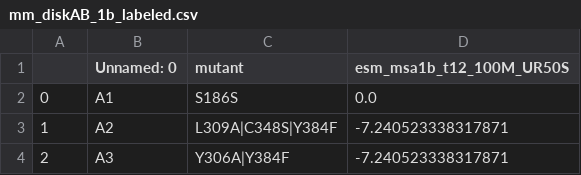
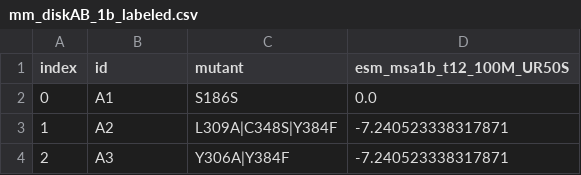
Before and after one commit to wendao/PylRS-lib, a CSV file: evotuning/mm_diskAB_1b_labeled.csv, drawn as a sheet; only a part is shown.

Commit message:
fixing evotuning data

```diff
--- a/evotuning/mm_diskAB_1b_labeled.csv
+++ b/evotuning/mm_diskAB_1b_labeled.csv
@@ -1,2 +1,2 @@
-,Unnamed: 0,mutant,esm_msa1b_t12_100M_UR50S
+index,id,mutant,esm_msa1b_t12_100M_UR50S
 0,A1,S186S,0.0
```
Also changed, not shown: evotuning/mm_diskAB_1v_labeled.csv, 2 other files.
